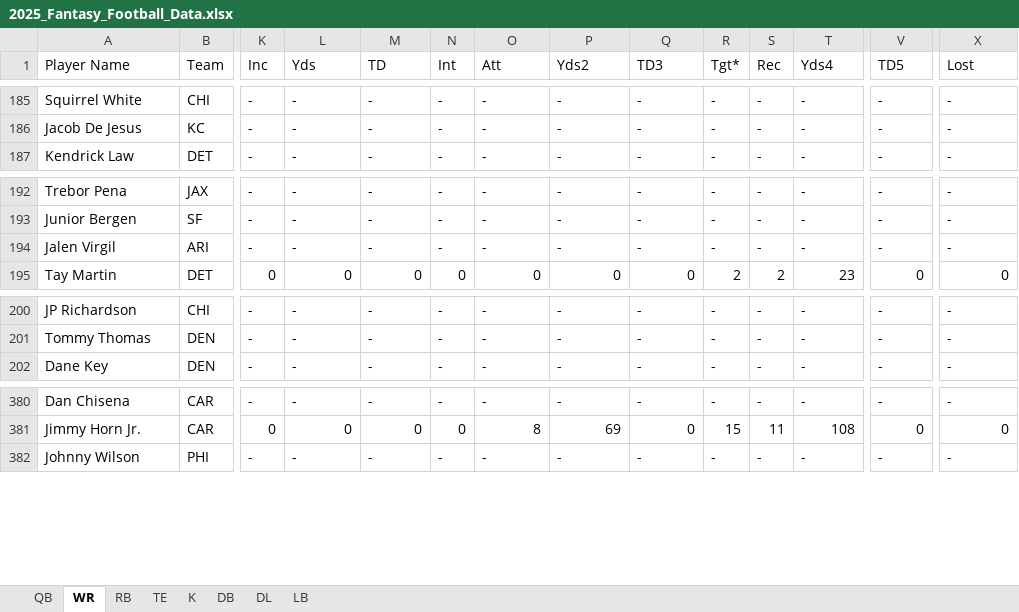
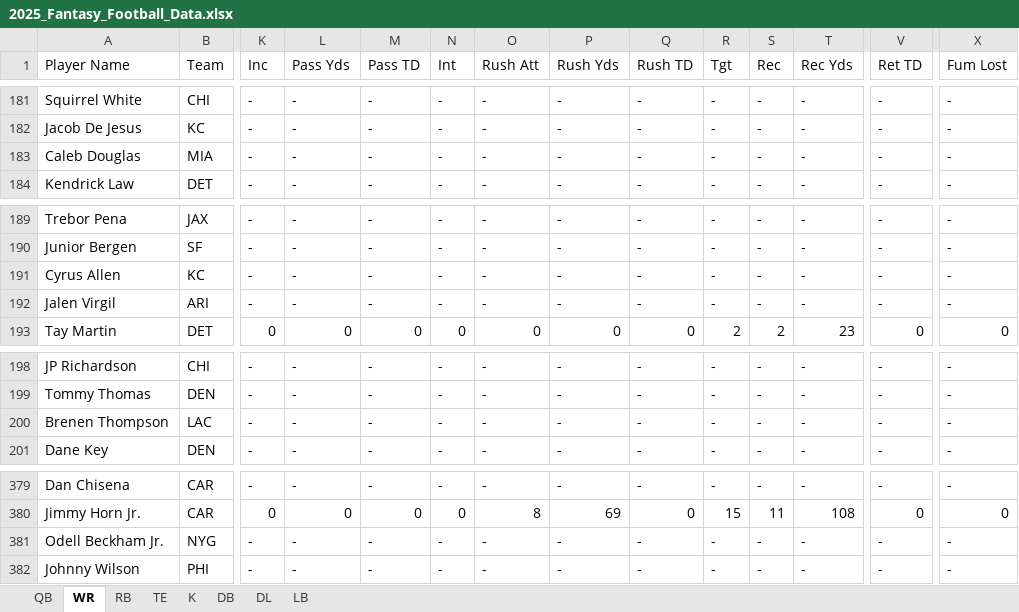
Before and after one commit to bbowski/runthisleague, an Excel workbook: 2025_Fantasy_Football_Data.xlsx, sheet WR, drawn as a sheet; only a part is shown, gaps mark what is left out; values as stored, in another font and other column widths than the file's, no borders; table styles not drawn; the diff covers the shown part only; the diff names each change by its address in the sheet, - before the commit and + after, or states it on an @@ line.

```diff
--- a/2025_Fantasy_Football_Data.xlsx (sheet WR)
+++ b/2025_Fantasy_Football_Data.xlsx (sheet WR)
-L1: Yds
+L1: Pass Yds
-M1: TD
+M1: Pass TD
-O1: Att
+O1: Rush Att
-P1: Yds2
+P1: Rush Yds
-Q1: TD3
+Q1: Rush TD
-R1: Tgt*
+R1: Tgt
-T1: Yds4
+T1: Rec Yds
-V1: TD5
+V1: Ret TD
-X1: Lost
+X1: Fum Lost
@@ row 126 moved to row 183: Caleb Douglas @@
@@ row 105 moved to row 191: Cyrus Allen @@
@@ row 127 moved to row 200: Brenen Thompson @@
@@ row 128 moved to row 381: Odell Beckham Jr. @@
```
Also changed, not shown: 54 moved rows elsewhere in this sheet, sheet RB, sheet QB, sheet TE, sheet K, sheet LB, sheet DL, 1 more sheet.
